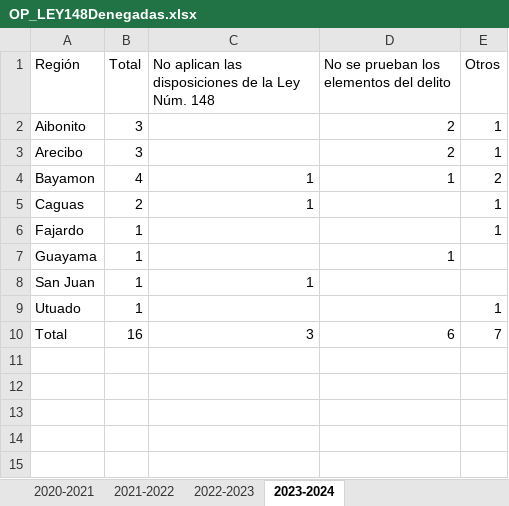
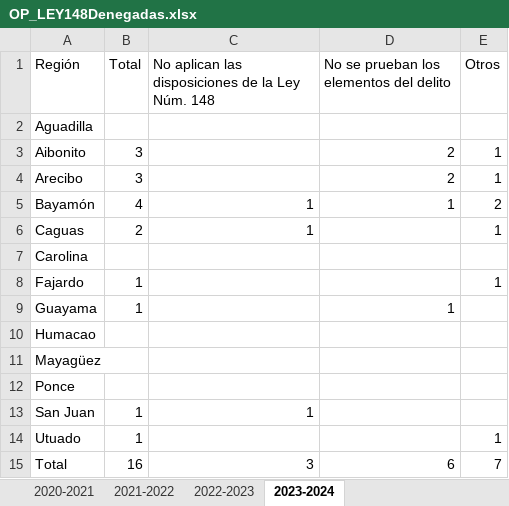
Before and after one commit to EstadisticasPR/ViolenciaGeneroPR, an Excel workbook: data/administracion_de_tribunales/OP_LEY148Denegadas.xlsx, sheet 2023-2024, drawn as a sheet; values as stored, in another font and other column widths than the file's, no borders; addresses are those after the commit; the diff names each change by its address in the sheet, - before the commit and + after, or states it on an @@ line.

```diff
--- a/data/administracion_de_tribunales/OP_LEY148Denegadas.xlsx (sheet 2023-2024)
+++ b/data/administracion_de_tribunales/OP_LEY148Denegadas.xlsx (sheet 2023-2024)
+row 2: Aguadilla
-A5 (Región): Bayamon
+A5 (Región): Bayamón
+row 7: Carolina
+row 10: Humacao
+row 11: Mayagüez
+row 12: Ponce
```
Also changed, not shown: sheet 2021-2022, sheet 2020-2021, sheet 2022-2023, data/administracion_de_tribunales/OP_LEY148Archivadas.xlsx, data/administracion_de_tribunales/OP_LEY148FinalEmitidas.xlsx, 1 other file.
